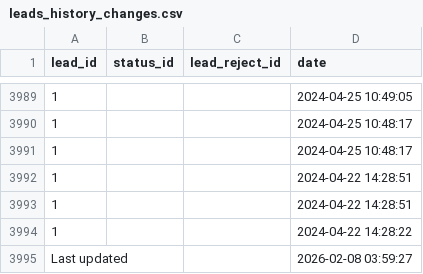
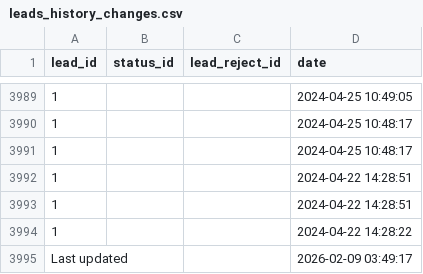
Before and after one commit to ifpfptatmc/KO_alfacrm_data, a CSV file: leads_history_changes.csv, drawn as a sheet; only a part is shown, gaps mark what is left out.

```diff
--- a/leads_history_changes.csv
+++ b/leads_history_changes.csv
@@ -3994,2 +3994,2 @@ lead_id,status_id,lead_reject_id,date
 1,,,2024-04-22 14:28:22
-Last updated,,,2026-02-08 03:59:27
+Last updated,,,2026-02-09 03:49:17
```
Also changed, not shown: customers_statuses_sources.csv, leads_statuses_sources.csv, 1 other file.
